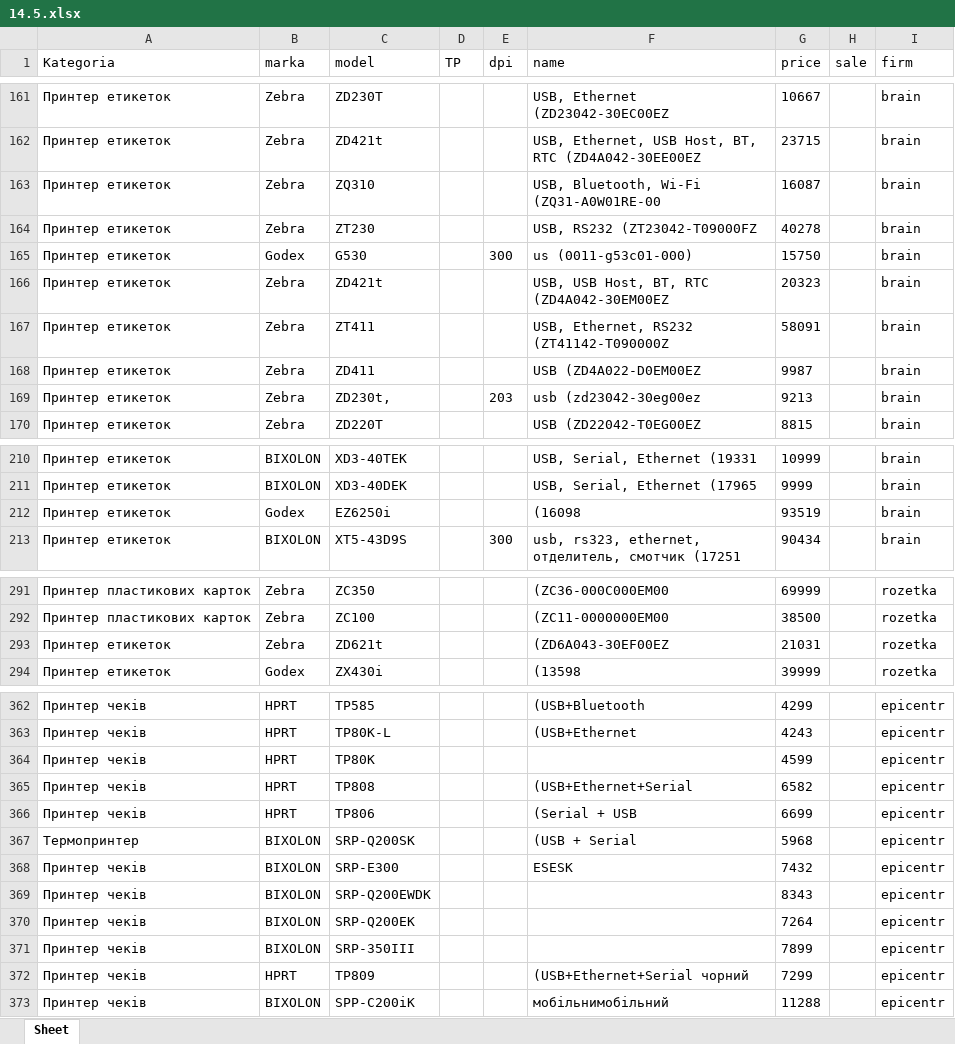
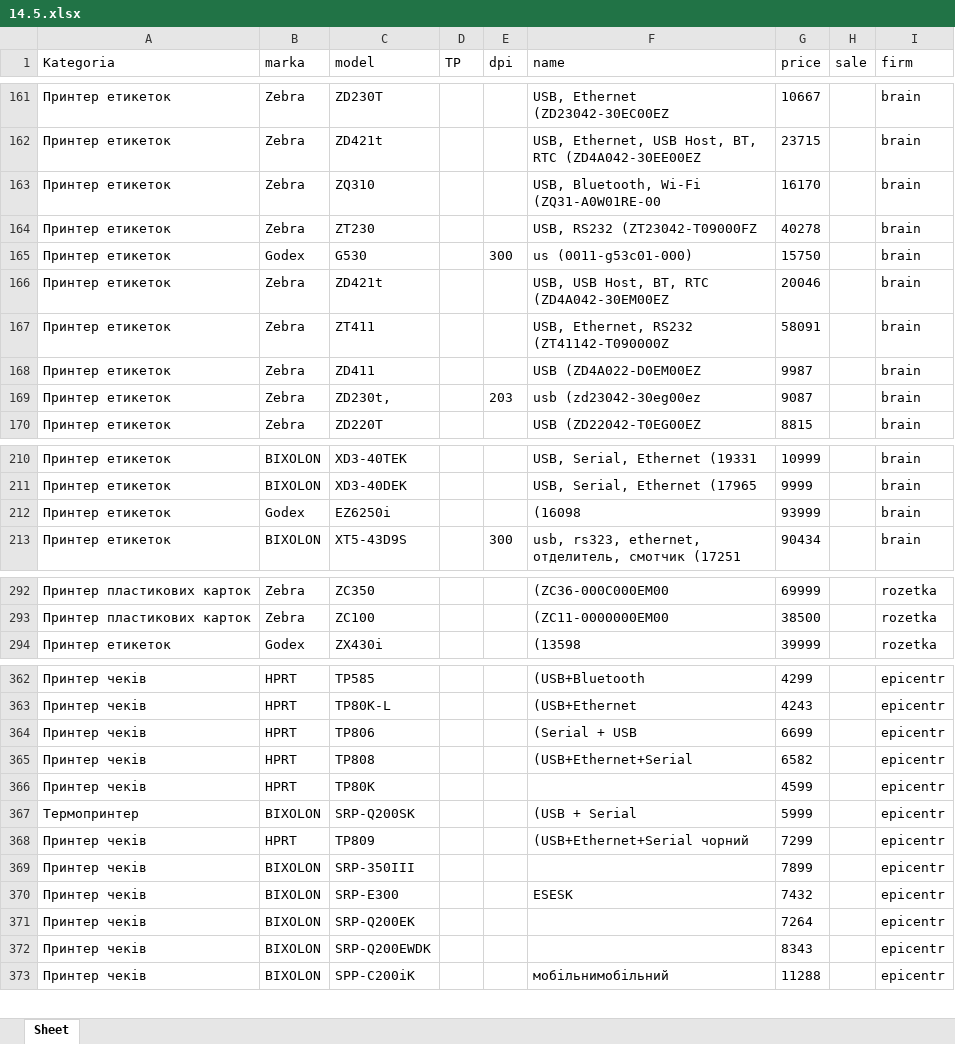
Before and after one commit to Valdoss/firstProjeck_Parser, an Excel workbook: 14.5.xlsx, sheet Sheet, drawn as a sheet; only a part is shown, gaps mark what is left out; values as stored, in another font and other column widths than the file's, no borders; removed rows and columns are numbered as before the commit, all else as after; the diff covers the shown part only; the diff names each change by its address in the sheet, - before the commit and + after, or states it on an @@ line.

```diff
--- a/14.5.xlsx (sheet Sheet)
+++ b/14.5.xlsx (sheet Sheet)
-G163 (price): 16087
+G163 (price): 16170
-G166 (price): 20323
+G166 (price): 20046
-G169 (price): 9213
+G169 (price): 9087
-G212 (price): 93519
+G212 (price): 93999
-row 293: Принтер етикеток | Zebra | ZD621t |  |  | (ZD6A043-30EF00EZ | 21031 |  | rozetka
@@ row 366 moved to row 364: Принтер чеків @@
-G367 (price): 5968
+G367 (price): 5999
@@ row 372 moved to row 368: Принтер чеків @@
@@ row 371 moved to row 369: Принтер чеків @@
@@ row 370 moved to row 371: Принтер чеків @@
```
Also changed, not shown: 2 added rows, 1 removed row, 9 moved rows and 12 edited cells elsewhere in this sheet, 2 other files.
